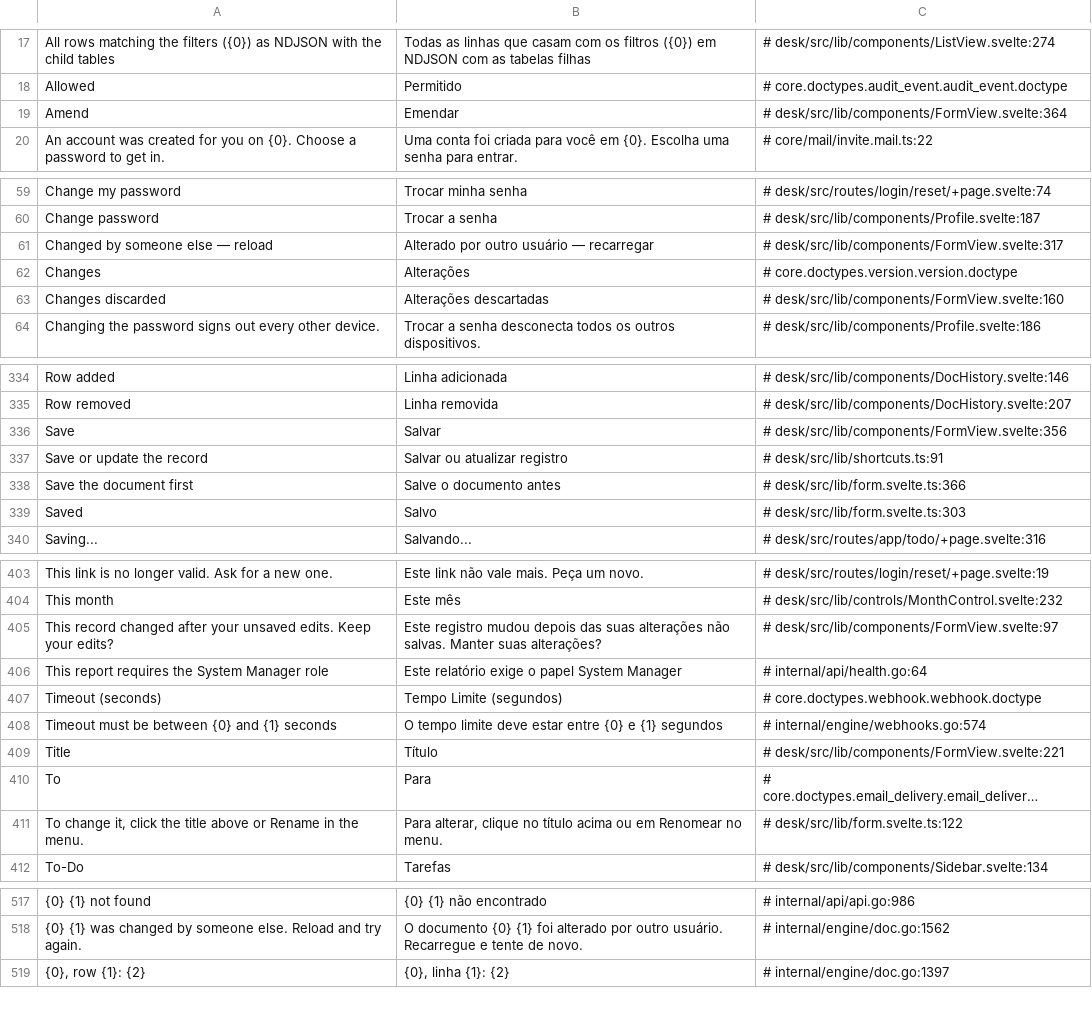
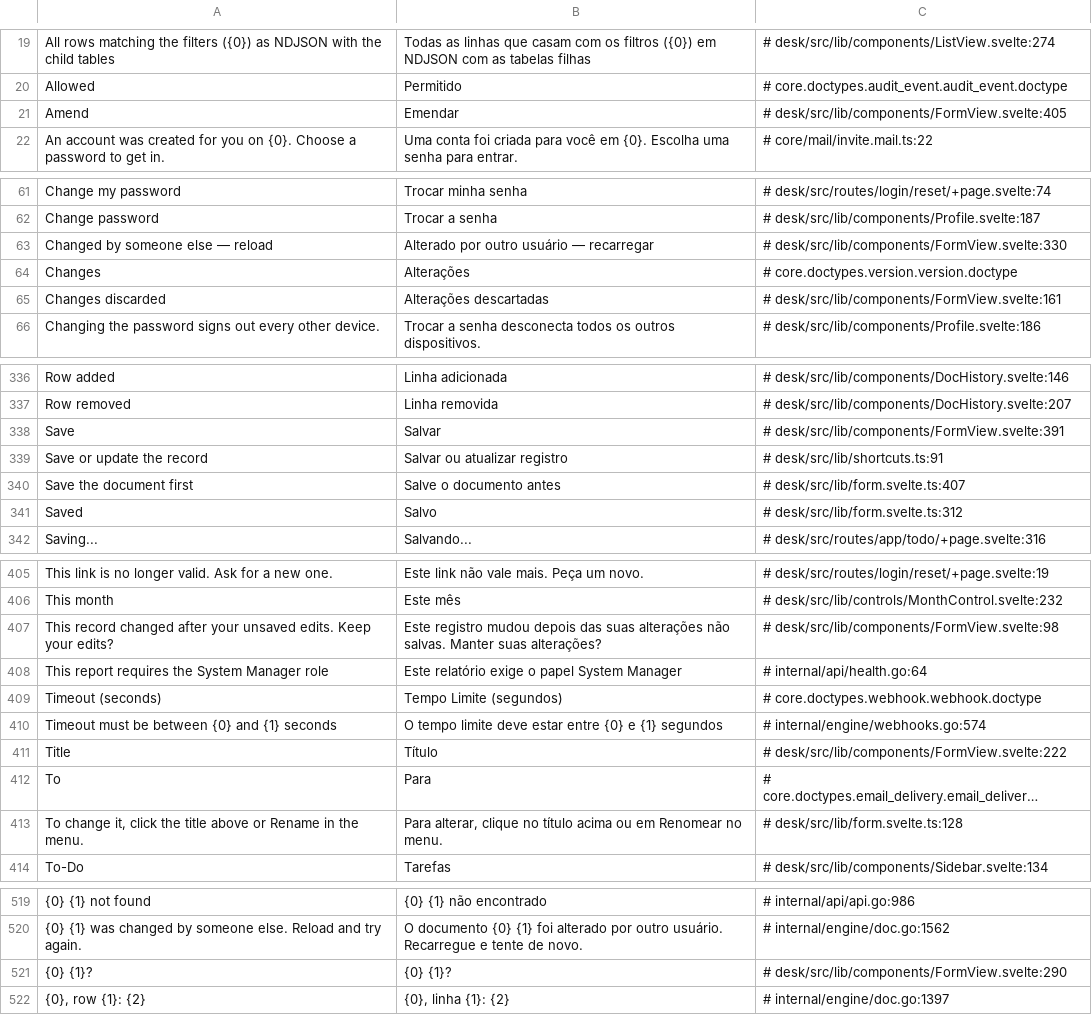
Before and after one commit to jrvidotti/ddcore, a CSV file: core/translations/pt-BR.csv, drawn as a sheet; only a part is shown, gaps mark what is left out; long unchanged cells end in …; addresses are those after the commit; the diff covers the shown part only; the diff names each change by its address in the sheet, - before the commit and + after, or states it on an @@ line.

Commit message:
feat(desk): render workflow action buttons, state pill, and handle field locking

```diff
--- a/core/translations/pt-BR.csv
+++ b/core/translations/pt-BR.csv
-C21: # desk/src/lib/components/FormView.svelte:364
+C21: # desk/src/lib/components/FormView.svelte:405
-C63: # desk/src/lib/components/FormView.svelte:317
+C63: # desk/src/lib/components/FormView.svelte:330
-C65: # desk/src/lib/components/FormView.svelte:160
+C65: # desk/src/lib/components/FormView.svelte:161
-C338: # desk/src/lib/components/FormView.svelte:356
+C338: # desk/src/lib/components/FormView.svelte:391
-C340: # desk/src/lib/form.svelte.ts:366
+C340: # desk/src/lib/form.svelte.ts:407
-C341: # desk/src/lib/form.svelte.ts:303
+C341: # desk/src/lib/form.svelte.ts:312
-C407: # desk/src/lib/components/FormView.svelte:97
+C407: # desk/src/lib/components/FormView.svelte:98
-C411: # desk/src/lib/components/FormView.svelte:221
+C411: # desk/src/lib/components/FormView.svelte:222
-C413: # desk/src/lib/form.svelte.ts:122
+C413: # desk/src/lib/form.svelte.ts:128
+row 521: {0} {1}? | {0} {1}? | # desk/src/lib/components/FormView.svelte:290
```
Also changed, not shown: 2 added rows and 28 edited cells elsewhere in this file, 4 other files.
